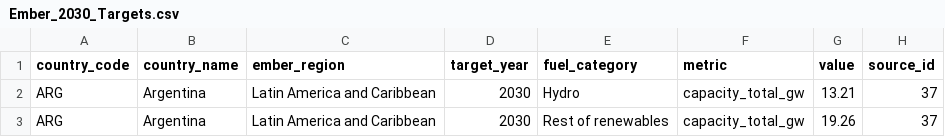
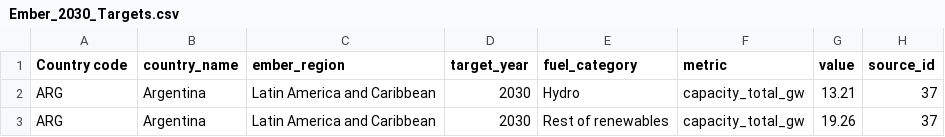
Before and after one commit to LukeHatton21/fincore-webtool, a CSV file: DATA/Ember_2030_Targets.csv, drawn as a sheet; only a part is shown; the diff names each change by its address in the sheet, - before the commit and + after, or states it on an @@ line.

```diff
--- a/DATA/Ember_2030_Targets.csv
+++ b/DATA/Ember_2030_Targets.csv
-A1: country_code
+A1: Country code
```
Also changed, not shown: DATA/CRPs.csv, DATA/US_IR.csv, 20 other files.
